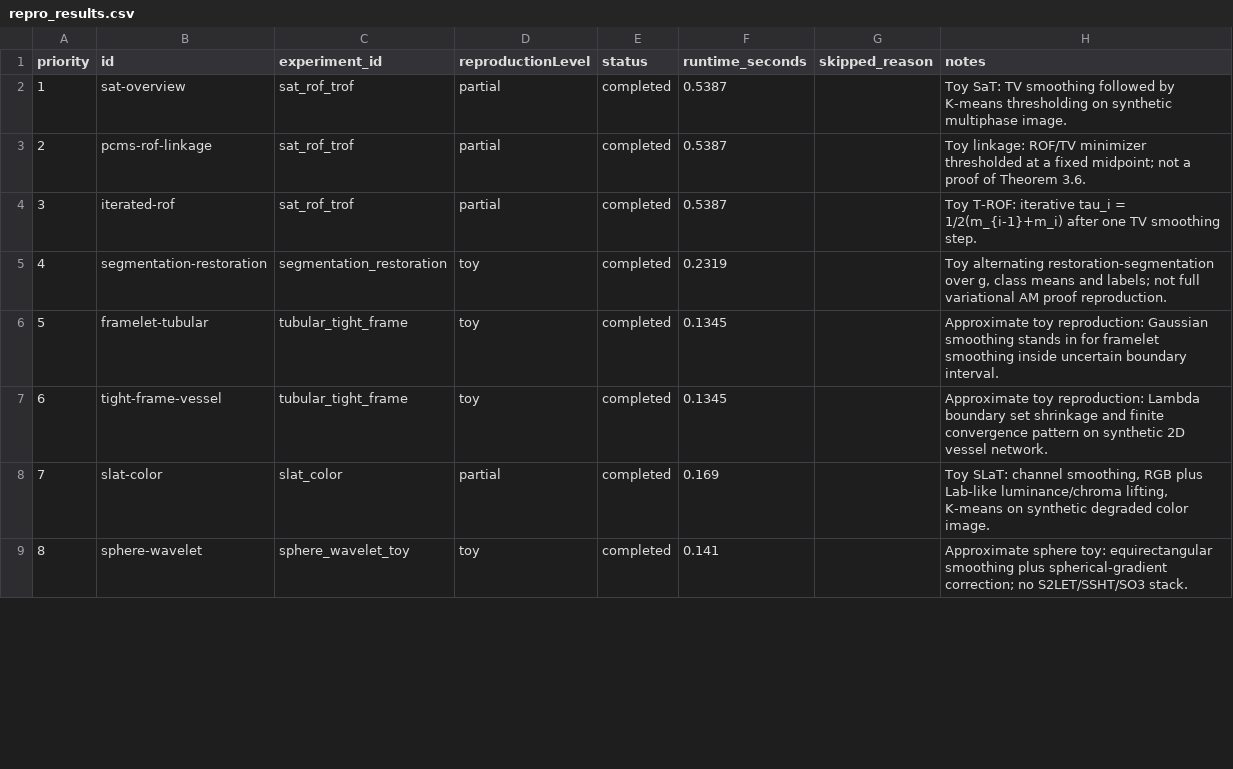
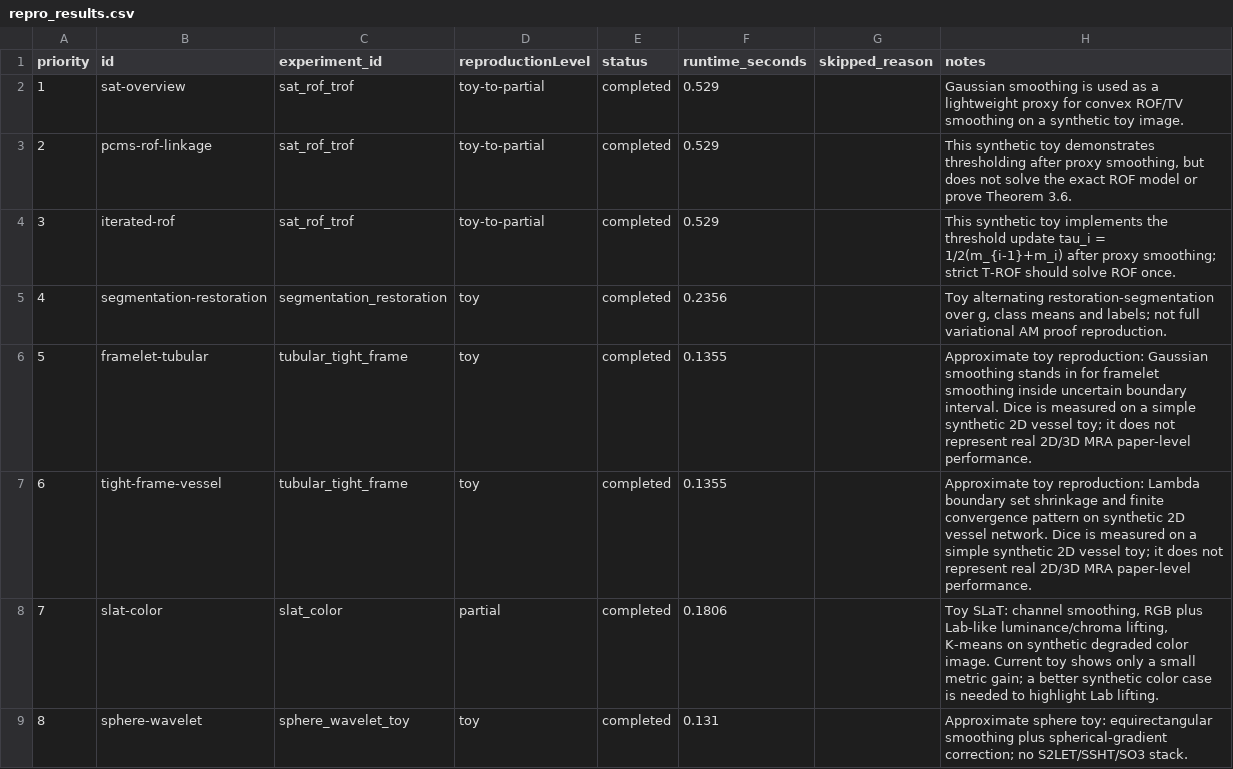
Before and after one commit to insistgang/teacherZ-C, a CSV file: reproduce/results/repro_results.csv, drawn as a sheet; only a part is shown; the diff covers the shown part only; the diff names each change by its address in the sheet, - before the commit and + after, or states it on an @@ line.

```diff
--- a/reproduce/results/repro_results.csv
+++ b/reproduce/results/repro_results.csv
-D2:D4 (reproductionLevel): partial
+D2:D4 (reproductionLevel): toy-to-partial
-F2:F4 (runtime_seconds): 0.5387
+F2:F4 (runtime_seconds): 0.529
-H2 (notes): Toy SaT: TV smoothing followed by K-means thresholding on synthetic multiphase image.
+H2 (notes): Gaussian smoothing is used as a lightweight proxy for convex ROF/TV smoothing on a synthetic toy image.
-H3 (notes): Toy linkage: ROF/TV minimizer thresholded at a fixed midpoint; not a proof of Theorem 3.6.
+H3 (notes): This synthetic toy demonstrates thresholding after proxy smoothing, but does not solve the exact ROF model or prove Theorem 3.6.
-H4 (notes): Toy T-ROF: iterative tau_i = 1/2(m_{i-1}+m_i) after one TV smoothing step.
+H4 (notes): This synthetic toy implements the threshold update tau_i = 1/2(m_{i-1}+m_i) after proxy smoothing; strict T-ROF should solve ROF once.
-F5 (runtime_seconds): 0.2319
+F5 (runtime_seconds): 0.2356
-F6:F7 (runtime_seconds): 0.1345
+F6:F7 (runtime_seconds): 0.1355
-H6 (notes): …boundary interval.
+H6 (notes): …boundary interval. Dice is measured on a simple synthetic 2D vessel toy; it does not represent real 2D/3D MRA paper-level performance.
-H7 (notes): …vessel network.
+H7 (notes): …vessel network. Dice is measured on a simple synthetic 2D vessel toy; it does not represent real 2D/3D MRA paper-level performance.
-F8 (runtime_seconds): 0.169
+F8 (runtime_seconds): 0.1806
-H8 (notes): …color image.
+H8 (notes): …color image. Current toy shows only a small metric gain; a better synthetic color case is needed to highlight Lab lifting.
-F9 (runtime_seconds): 0.141
+F9 (runtime_seconds): 0.131
```
Also changed, not shown: 14 edited cells elsewhere in this file, 15 other files.
